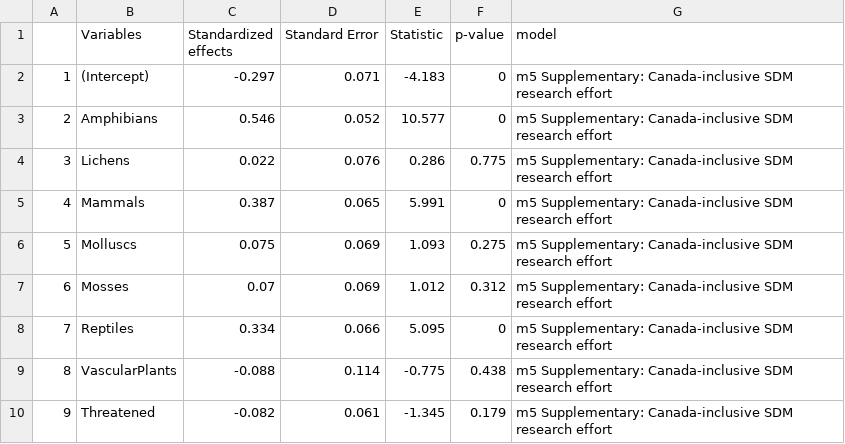
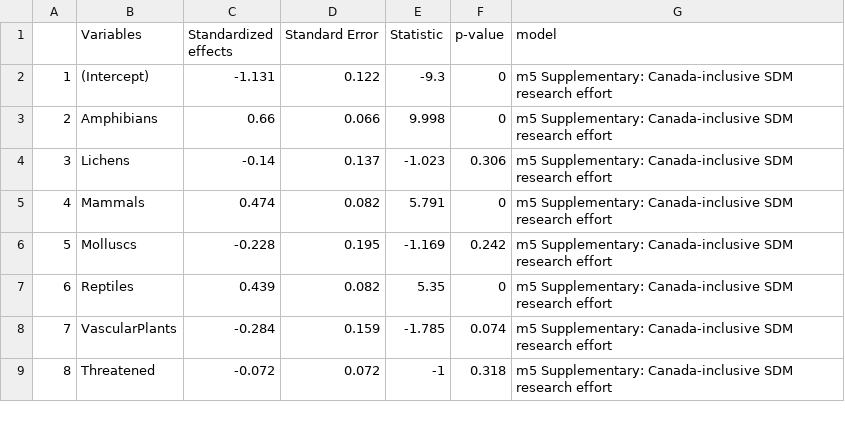
Before and after one commit to LandSciTech/sar_sdm_lit_review_paper, a CSV file: outputs/model_results/model5_alt_rangesize.csv, drawn as a sheet; only a part is shown; removed rows and columns are numbered as before the commit, all else as after; the diff covers the shown part only; the diff names each change by its address in the sheet, - before the commit and + after, or states it on an @@ line.

```diff
--- a/outputs/model_results/model5_alt_rangesize.csv
+++ b/outputs/model_results/model5_alt_rangesize.csv
-C2 (Standardized effects): -0.297
+C2 (Standardized effects): -1.131
-D2 (Standard Error): 0.071
+D2 (Standard Error): 0.122
-E2 (Statistic): -4.183
+E2 (Statistic): -9.3
-C3 (Standardized effects): 0.546
+C3 (Standardized effects): 0.66
-D3 (Standard Error): 0.052
+D3 (Standard Error): 0.066
-E3 (Statistic): 10.577
+E3 (Statistic): 9.998
-C4 (Standardized effects): 0.022
+C4 (Standardized effects): -0.14
-D4 (Standard Error): 0.076
+D4 (Standard Error): 0.137
-E4 (Statistic): 0.286
+E4 (Statistic): -1.023
-F4 (p-value): 0.775
+F4 (p-value): 0.306
-C5 (Standardized effects): 0.387
+C5 (Standardized effects): 0.474
-D5 (Standard Error): 0.065
+D5 (Standard Error): 0.082
-E5 (Statistic): 5.991
+E5 (Statistic): 5.791
-C6 (Standardized effects): 0.075
+C6 (Standardized effects): -0.228
-D6 (Standard Error): 0.069
+D6 (Standard Error): 0.195
-E6 (Statistic): 1.093
+E6 (Statistic): -1.169
-F6 (p-value): 0.275
+F6 (p-value): 0.242
-row 7: 6 | Mosses | 0.07 | 0.069 | 1.012 | 0.312 | m5 Supplementary: Canada-inclusive SDM research effort
@@ column A renumbered from row 7 down @@
-C7 (Standardized effects): 0.334
+C7 (Standardized effects): 0.439
-D7 (Standard Error): 0.066
+D7 (Standard Error): 0.082
-E7 (Statistic): 5.095
+E7 (Statistic): 5.35
-C8 (Standardized effects): -0.088
+C8 (Standardized effects): -0.284
-D8 (Standard Error): 0.114
+D8 (Standard Error): 0.159
-E8 (Statistic): -0.775
+E8 (Statistic): -1.785
-F8 (p-value): 0.438
+F8 (p-value): 0.074
-C9 (Standardized effects): -0.082
+C9 (Standardized effects): -0.072
-D9 (Standard Error): 0.061
+D9 (Standard Error): 0.072
-E9 (Statistic): -1.345
+E9 (Statistic): -1
-F9 (p-value): 0.179
+F9 (p-value): 0.318
```
Also changed, not shown: 11 edited cells elsewhere in this file, outputs/ls_na_v_ca_sp.csv, outputs/model_results/model2_alt_rangesize.csv, 25 other files.
